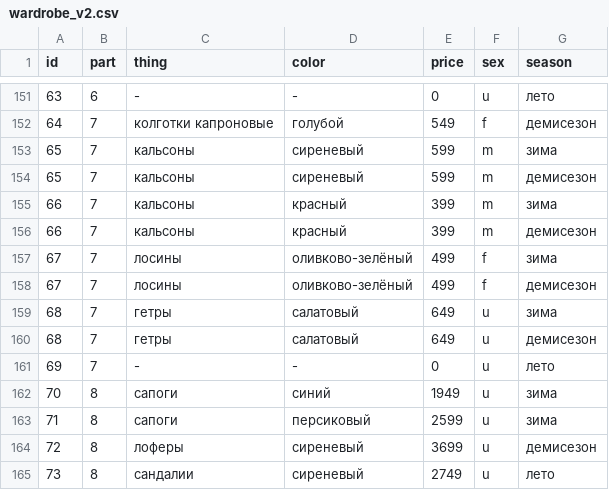
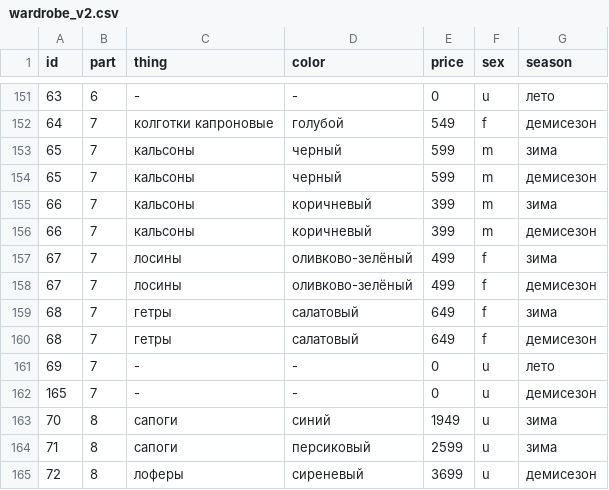
Before and after one commit to yupest/nto, a CSV file: НТИ-2021/wardrobe_v2.csv, drawn as a sheet; only a part is shown, gaps mark what is left out; the shorter side is filled out with more unchanged rows.

Commit message:
updated underwear

```diff
--- a/НТИ-2021/wardrobe_v2.csv
+++ b/НТИ-2021/wardrobe_v2.csv
@@ -152,11 +152,12 @@ id,part,thing,color,price,sex,season
 64,7,колготки капроновые,голубой,549,f,демисезон
-65,7,кальсоны,сиреневый,599,m,зима
-65,7,кальсоны,сиреневый,599,m,демисезон
-66,7,кальсоны,красный,399,m,зима
-66,7,кальсоны,красный,399,m,демисезон
+65,7,кальсоны,черный,599,m,зима
+65,7,кальсоны,черный,599,m,демисезон
+66,7,кальсоны,коричневый,399,m,зима
+66,7,кальсоны,коричневый,399,m,демисезон
 67,7,лосины,оливково-зелёный,499,f,зима
 67,7,лосины,оливково-зелёный,499,f,демисезон
-68,7,гетры,салатовый,649,u,зима
-68,7,гетры,салатовый,649,u,демисезон
+68,7,гетры,салатовый,649,f,зима
+68,7,гетры,салатовый,649,f,демисезон
 69,7,-,-,0,u,лето
+165,7,-,-,0,u,демисезон
 70,8,сапоги,синий,1949,u,зима
```
